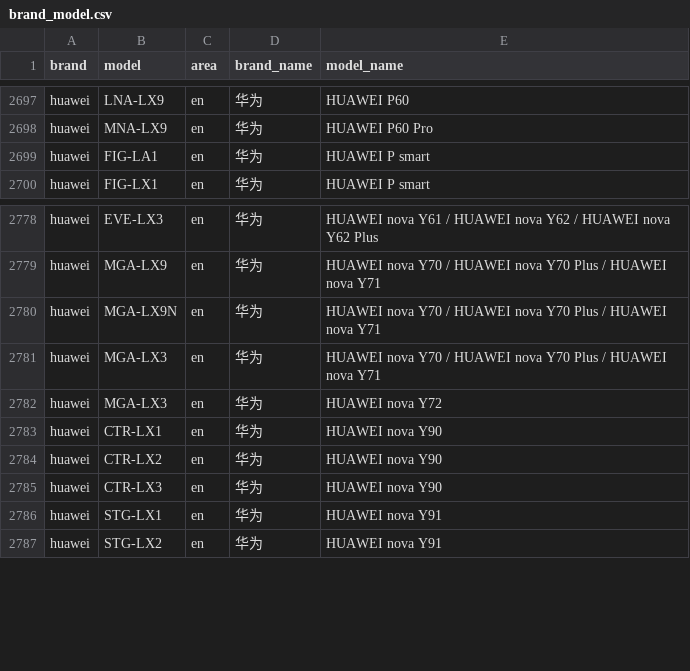
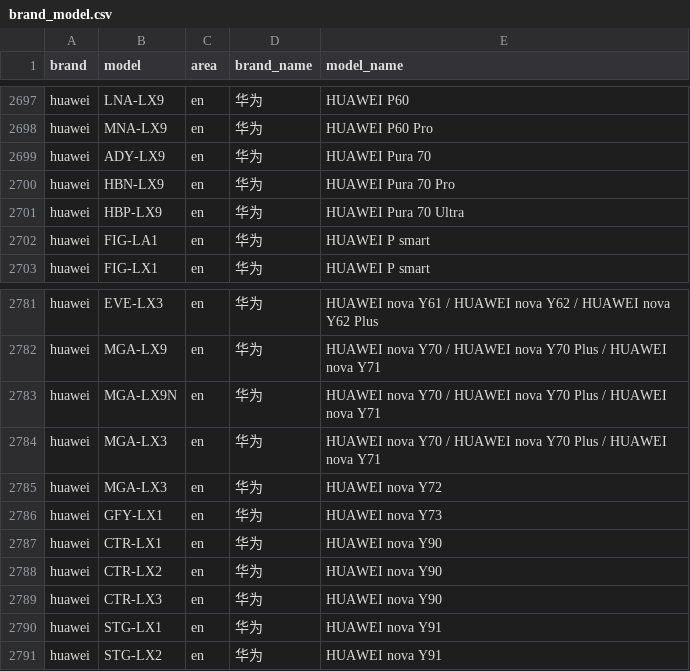
Before and after one commit to jantacy/mobilemodels, a CSV file: brand_model.csv, drawn as a sheet; only a part is shown, gaps mark what is left out; the diff names each change by its address in the sheet, - before the commit and + after, or states it on an @@ line.

Commit message:
Sync with MobileModels bffc06d3f0b11bef2958fa982b21cf21b5227701

```diff
--- a/brand_model.csv
+++ b/brand_model.csv
+row 2699: huawei | ADY-LX9 | en | 华为 | HUAWEI Pura 70
+row 2700: huawei | HBN-LX9 | en | 华为 | HUAWEI Pura 70 Pro
+row 2701: huawei | HBP-LX9 | en | 华为 | HUAWEI Pura 70 Ultra
+row 2786: huawei | GFY-LX1 | en | 华为 | HUAWEI nova Y73
```
Also changed, not shown: 1 other file.
